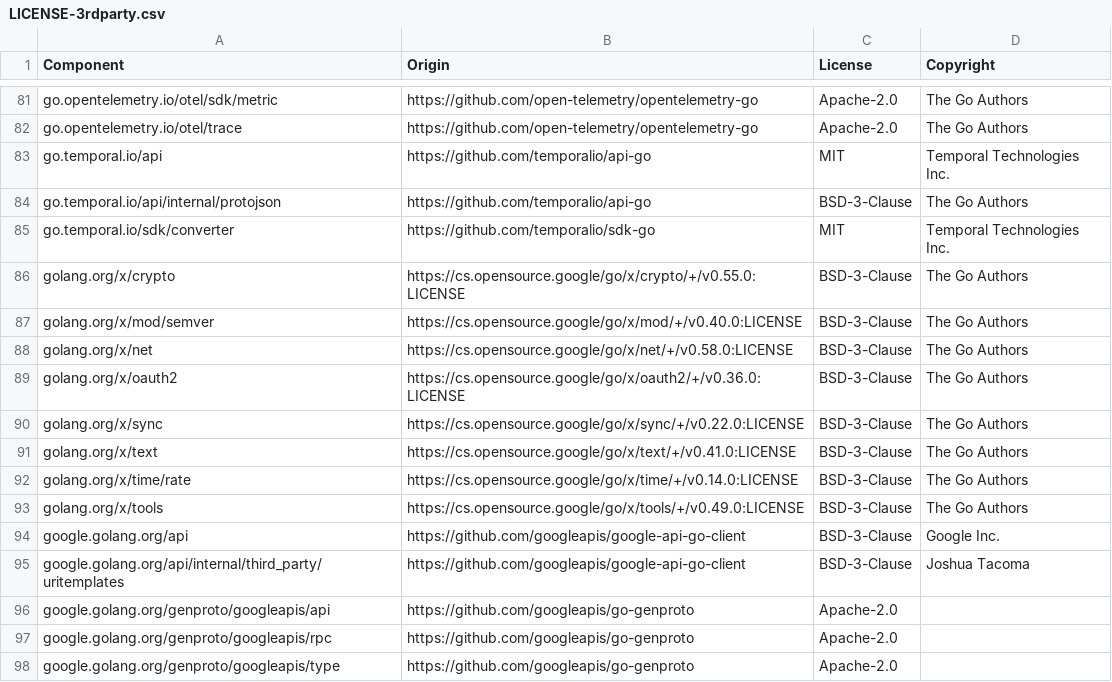
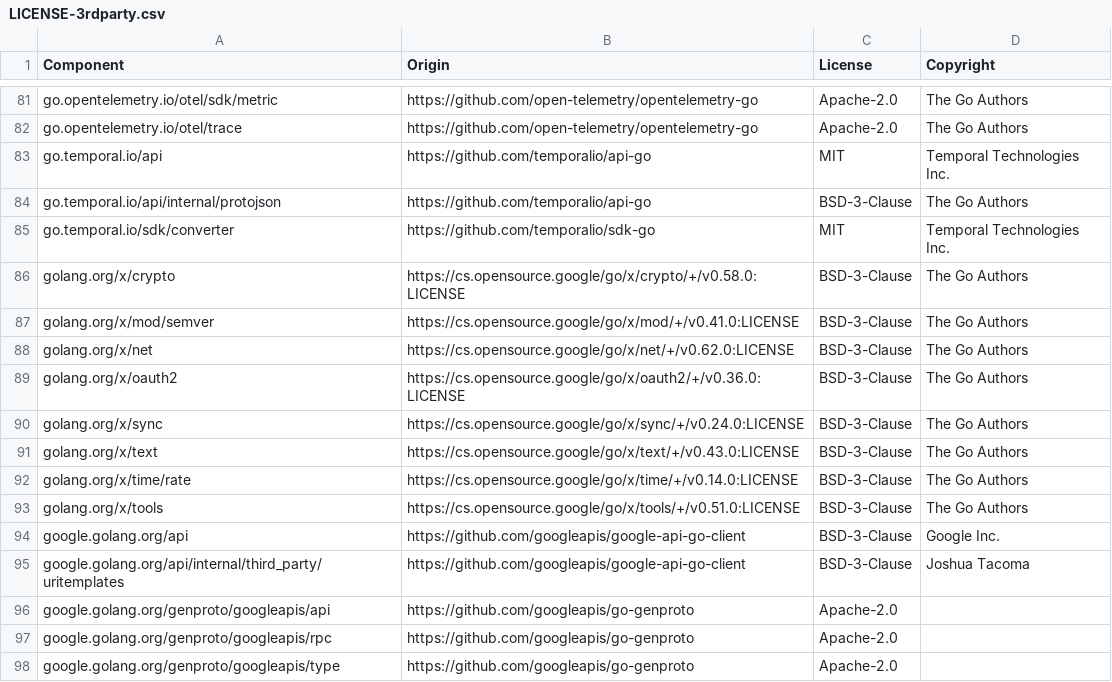
Before and after one commit to DataDog/temporal-large-payload-codec, a CSV file: LICENSE-3rdparty.csv, drawn as a sheet; only a part is shown, gaps mark what is left out.

```diff
--- a/LICENSE-3rdparty.csv
+++ b/LICENSE-3rdparty.csv
@@ -85,10 +85,10 @@ go.temporal.io/api/internal/protojson,https://github.com/temporalio/api-go,BSD-3
 go.temporal.io/sdk/converter,https://github.com/temporalio/sdk-go,MIT,Temporal Technologies Inc.
-golang.org/x/crypto,https://cs.opensource.google/go/x/crypto/+/v0.55.0:LICENSE,BSD-3-Clause,The Go Authors
-golang.org/x/mod/semver,https://cs.opensource.google/go/x/mod/+/v0.40.0:LICENSE,BSD-3-Clause,The Go Authors
-golang.org/x/net,https://cs.opensource.google/go/x/net/+/v0.58.0:LICENSE,BSD-3-Clause,The Go Authors
+golang.org/x/crypto,https://cs.opensource.google/go/x/crypto/+/v0.58.0:LICENSE,BSD-3-Clause,The Go Authors
+golang.org/x/mod/semver,https://cs.opensource.google/go/x/mod/+/v0.41.0:LICENSE,BSD-3-Clause,The Go Authors
+golang.org/x/net,https://cs.opensource.google/go/x/net/+/v0.62.0:LICENSE,BSD-3-Clause,The Go Authors
 golang.org/x/oauth2,https://cs.opensource.google/go/x/oauth2/+/v0.36.0:LICENSE,BSD-3-Clause,The Go Authors
-golang.org/x/sync,https://cs.opensource.google/go/x/sync/+/v0.22.0:LICENSE,BSD-3-Clause,The Go Authors
-golang.org/x/text,https://cs.opensource.google/go/x/text/+/v0.41.0:LICENSE,BSD-3-Clause,The Go Authors
+golang.org/x/sync,https://cs.opensource.google/go/x/sync/+/v0.24.0:LICENSE,BSD-3-Clause,The Go Authors
+golang.org/x/text,https://cs.opensource.google/go/x/text/+/v0.43.0:LICENSE,BSD-3-Clause,The Go Authors
 golang.org/x/time/rate,https://cs.opensource.google/go/x/time/+/v0.14.0:LICENSE,BSD-3-Clause,The Go Authors
-golang.org/x/tools,https://cs.opensource.google/go/x/tools/+/v0.49.0:LICENSE,BSD-3-Clause,The Go Authors
+golang.org/x/tools,https://cs.opensource.google/go/x/tools/+/v0.51.0:LICENSE,BSD-3-Clause,The Go Authors
 google.golang.org/api,https://github.com/googleapis/google-api-go-client,BSD-3-Clause,Google Inc.
```
Also changed, not shown: 4 other files.
